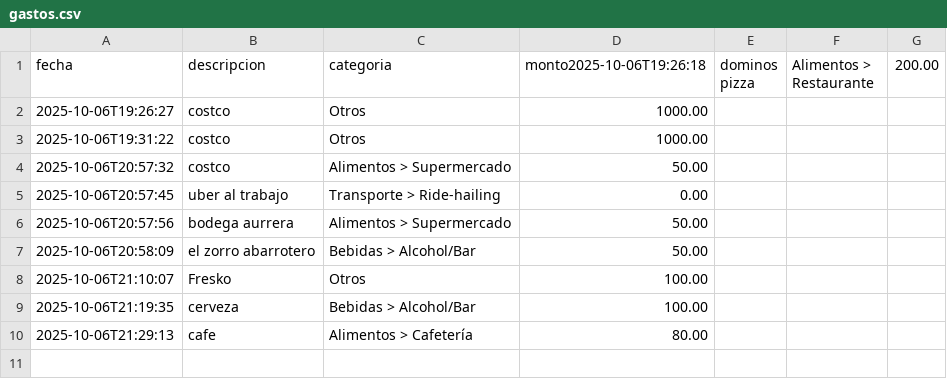
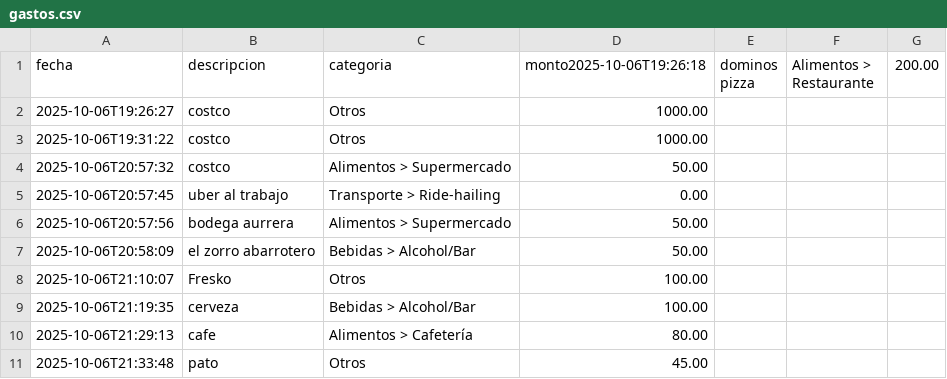
Before and after one commit to a00573996/OD8_Capital, a CSV file: data/gastos.csv, drawn as a sheet; the diff names each change by its address in the sheet, - before the commit and + after, or states it on an @@ line.

```diff
--- a/data/gastos.csv
+++ b/data/gastos.csv
+row 11: 2025-10-06T21:33:48 | pato | Otros | 45.00
```
Also changed, not shown: 1 other file.
